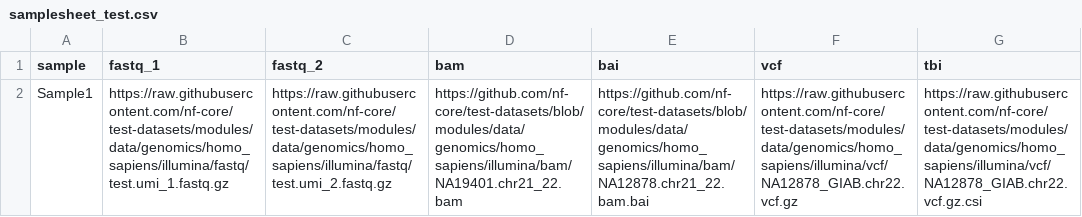
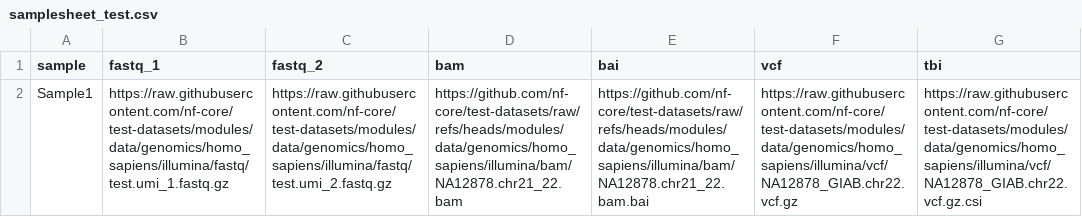
Before and after one commit to CIBERER/nf-CBRA-snvs, a CSV file: assets/samplesheet_test.csv, drawn as a sheet; the diff names each change by its address in the sheet, - before the commit and + after, or states it on an @@ line.

Commit message:
Update samplesheet_test.csv

```diff
--- a/assets/samplesheet_test.csv
+++ b/assets/samplesheet_test.csv
-D2 (bam): https://github.com/nf-core/test-datasets/blob/modules/data/genomics/homo_sapiens/illumina/bam/NA19401.chr21_22.bam
+D2 (bam): https://github.com/nf-core/test-datasets/raw/refs/heads/modules/data/genomics/homo_sapiens/illumina/bam/NA12878.chr21_22.bam
-E2 (bai): https://github.com/nf-core/test-datasets/blob/modules/data/genomics/homo_sapiens/illumina/bam/NA12878.chr21_22.bam.bai
+E2 (bai): https://github.com/nf-core/test-datasets/raw/refs/heads/modules/data/genomics/homo_sapiens/illumina/bam/NA12878.chr21_22.bam.bai
```
